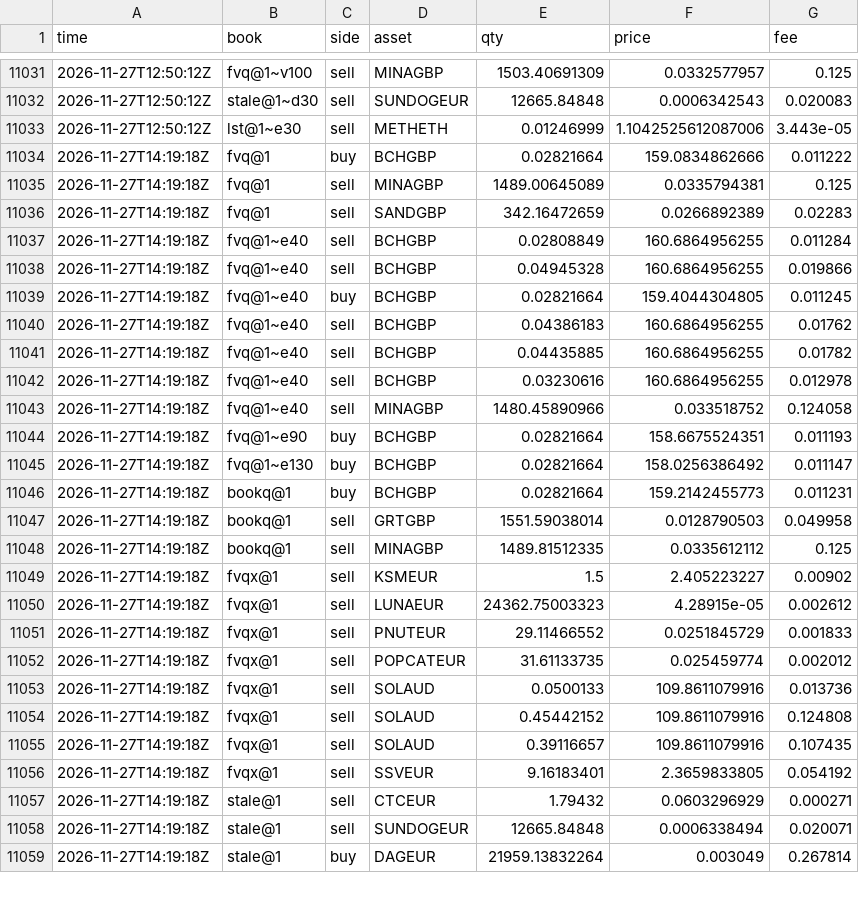
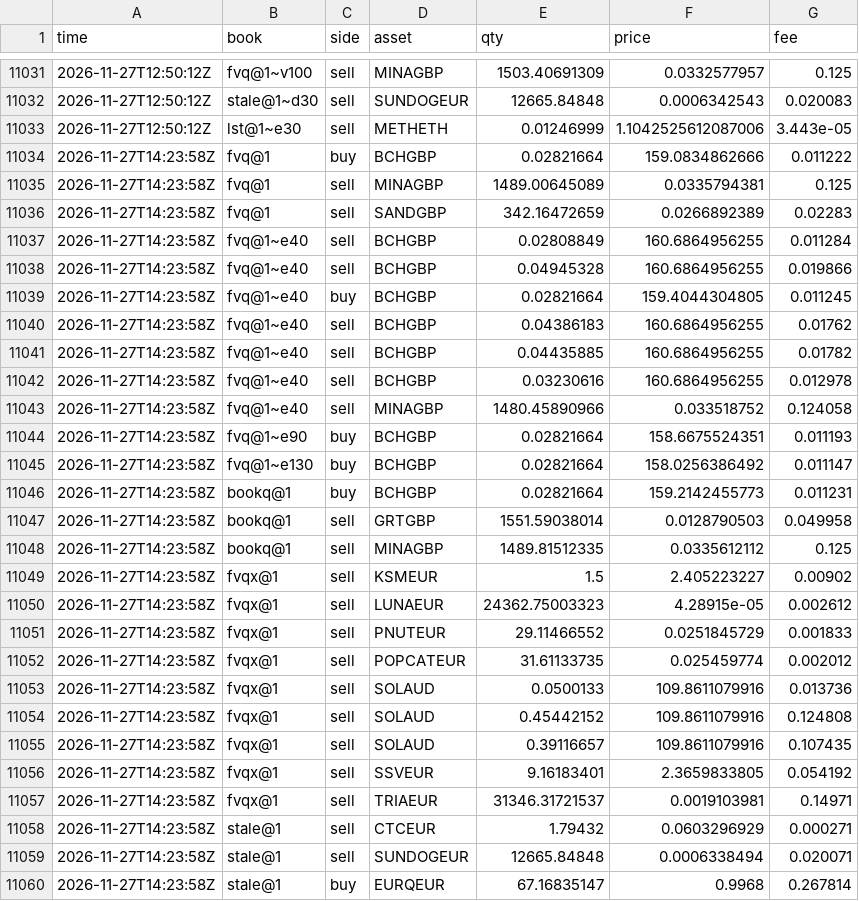
Before and after one commit to polyglyphanalytica/proptrade, a CSV file: data/trades.csv, drawn as a sheet; only a part is shown, gaps mark what is left out; the diff covers the shown part only.

```diff
--- a/data/trades.csv
+++ b/data/trades.csv
@@ -11033,27 +11033,28 @@ time,book,side,asset,qty,price,fee
 2026-11-27T12:50:12Z,lst@1~e30,sell,METHETH,0.01246999,1.1042525612087006,3.443e-05
-2026-11-27T14:19:18Z,fvq@1,buy,BCHGBP,0.02821664,159.0834862666,0.011222
-2026-11-27T14:19:18Z,fvq@1,sell,MINAGBP,1489.00645089,0.0335794381,0.125
-2026-11-27T14:19:18Z,fvq@1,sell,SANDGBP,342.16472659,0.0266892389,0.02283
-2026-11-27T14:19:18Z,fvq@1~e40,sell,BCHGBP,0.02808849,160.6864956255,0.011284
-2026-11-27T14:19:18Z,fvq@1~e40,sell,BCHGBP,0.04945328,160.6864956255,0.019866
-2026-11-27T14:19:18Z,fvq@1~e40,buy,BCHGBP,0.02821664,159.4044304805,0.011245
-2026-11-27T14:19:18Z,fvq@1~e40,sell,BCHGBP,0.04386183,160.6864956255,0.01762
-2026-11-27T14:19:18Z,fvq@1~e40,sell,BCHGBP,0.04435885,160.6864956255,0.01782
-2026-11-27T14:19:18Z,fvq@1~e40,sell,BCHGBP,0.03230616,160.6864956255,0.012978
-2026-11-27T14:19:18Z,fvq@1~e40,sell,MINAGBP,1480.45890966,0.033518752,0.124058
-2026-11-27T14:19:18Z,fvq@1~e90,buy,BCHGBP,0.02821664,158.6675524351,0.011193
-2026-11-27T14:19:18Z,fvq@1~e130,buy,BCHGBP,0.02821664,158.0256386492,0.011147
-2026-11-27T14:19:18Z,bookq@1,buy,BCHGBP,0.02821664,159.2142455773,0.011231
-2026-11-27T14:19:18Z,bookq@1,sell,GRTGBP,1551.59038014,0.0128790503,0.049958
-2026-11-27T14:19:18Z,bookq@1,sell,MINAGBP,1489.81512335,0.0335612112,0.125
-2026-11-27T14:19:18Z,fvqx@1,sell,KSMEUR,1.5,2.405223227,0.00902
-2026-11-27T14:19:18Z,fvqx@1,sell,LUNAEUR,24362.75003323,4.28915e-05,0.002612
-2026-11-27T14:19:18Z,fvqx@1,sell,PNUTEUR,29.11466552,0.0251845729,0.001833
-2026-11-27T14:19:18Z,fvqx@1,sell,POPCATEUR,31.61133735,0.025459774,0.002012
-2026-11-27T14:19:18Z,fvqx@1,sell,SOLAUD,0.0500133,109.8611079916,0.013736
-2026-11-27T14:19:18Z,fvqx@1,sell,SOLAUD,0.45442152,109.8611079916,0.124808
-2026-11-27T14:19:18Z,fvqx@1,sell,SOLAUD,0.39116657,109.8611079916,0.107435
-2026-11-27T14:19:18Z,fvqx@1,sell,SSVEUR,9.16183401,2.3659833805,0.054192
-2026-11-27T14:19:18Z,stale@1,sell,CTCEUR,1.79432,0.0603296929,0.000271
-2026-11-27T14:19:18Z,stale@1,sell,SUNDOGEUR,12665.84848,0.0006338494,0.020071
-2026-11-27T14:19:18Z,stale@1,buy,DAGEUR,21959.13832264,0.003049,0.267814
+2026-11-27T14:23:58Z,fvq@1,buy,BCHGBP,0.02821664,159.0834862666,0.011222
+2026-11-27T14:23:58Z,fvq@1,sell,MINAGBP,1489.00645089,0.0335794381,0.125
+2026-11-27T14:23:58Z,fvq@1,sell,SANDGBP,342.16472659,0.0266892389,0.02283
+2026-11-27T14:23:58Z,fvq@1~e40,sell,BCHGBP,0.02808849,160.6864956255,0.011284
+2026-11-27T14:23:58Z,fvq@1~e40,sell,BCHGBP,0.04945328,160.6864956255,0.019866
+2026-11-27T14:23:58Z,fvq@1~e40,buy,BCHGBP,0.02821664,159.4044304805,0.011245
+2026-11-27T14:23:58Z,fvq@1~e40,sell,BCHGBP,0.04386183,160.6864956255,0.01762
+2026-11-27T14:23:58Z,fvq@1~e40,sell,BCHGBP,0.04435885,160.6864956255,0.01782
+2026-11-27T14:23:58Z,fvq@1~e40,sell,BCHGBP,0.03230616,160.6864956255,0.012978
+2026-11-27T14:23:58Z,fvq@1~e40,sell,MINAGBP,1480.45890966,0.033518752,0.124058
+2026-11-27T14:23:58Z,fvq@1~e90,buy,BCHGBP,0.02821664,158.6675524351,0.011193
+2026-11-27T14:23:58Z,fvq@1~e130,buy,BCHGBP,0.02821664,158.0256386492,0.011147
+2026-11-27T14:23:58Z,bookq@1,buy,BCHGBP,0.02821664,159.2142455773,0.011231
+2026-11-27T14:23:58Z,bookq@1,sell,GRTGBP,1551.59038014,0.0128790503,0.049958
+2026-11-27T14:23:58Z,bookq@1,sell,MINAGBP,1489.81512335,0.0335612112,0.125
+2026-11-27T14:23:58Z,fvqx@1,sell,KSMEUR,1.5,2.405223227,0.00902
+2026-11-27T14:23:58Z,fvqx@1,sell,LUNAEUR,24362.75003323,4.28915e-05,0.002612
+2026-11-27T14:23:58Z,fvqx@1,sell,PNUTEUR,29.11466552,0.0251845729,0.001833
+2026-11-27T14:23:58Z,fvqx@1,sell,POPCATEUR,31.61133735,0.025459774,0.002012
+2026-11-27T14:23:58Z,fvqx@1,sell,SOLAUD,0.0500133,109.8611079916,0.013736
+2026-11-27T14:23:58Z,fvqx@1,sell,SOLAUD,0.45442152,109.8611079916,0.124808
+2026-11-27T14:23:58Z,fvqx@1,sell,SOLAUD,0.39116657,109.8611079916,0.107435
+2026-11-27T14:23:58Z,fvqx@1,sell,SSVEUR,9.16183401,2.3659833805,0.054192
+2026-11-27T14:23:58Z,fvqx@1,sell,TRIAEUR,31346.31721537,0.0019103981,0.14971
+2026-11-27T14:23:58Z,stale@1,sell,CTCEUR,1.79432,0.0603296929,0.000271
+2026-11-27T14:23:58Z,stale@1,sell,SUNDOGEUR,12665.84848,0.0006338494,0.020071
+2026-11-27T14:23:58Z,stale@1,buy,EURQEUR,67.16835147,0.9968,0.267814
```
Also changed, not shown: 2 removed rows and 32 edited cells elsewhere in this file, data/equity.csv, data/features.csv, 2 other files.
